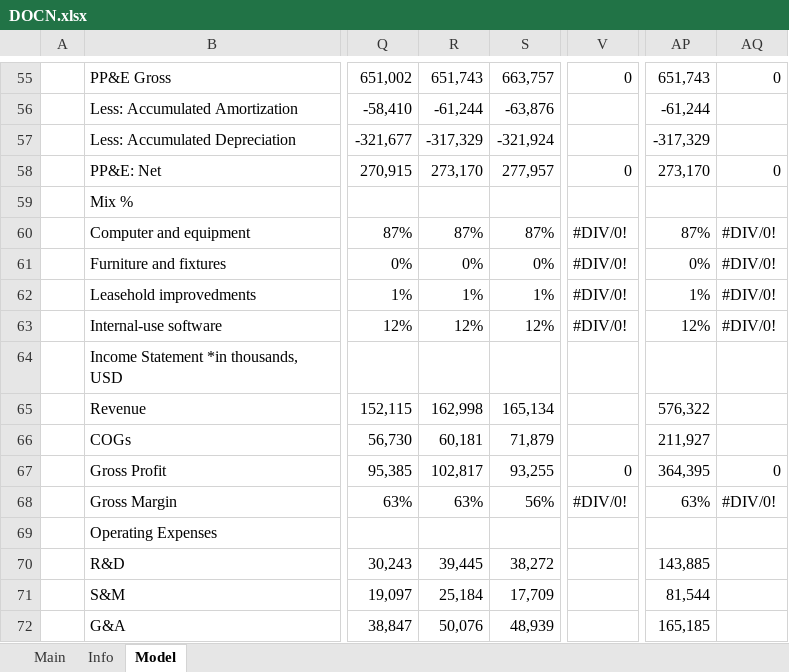
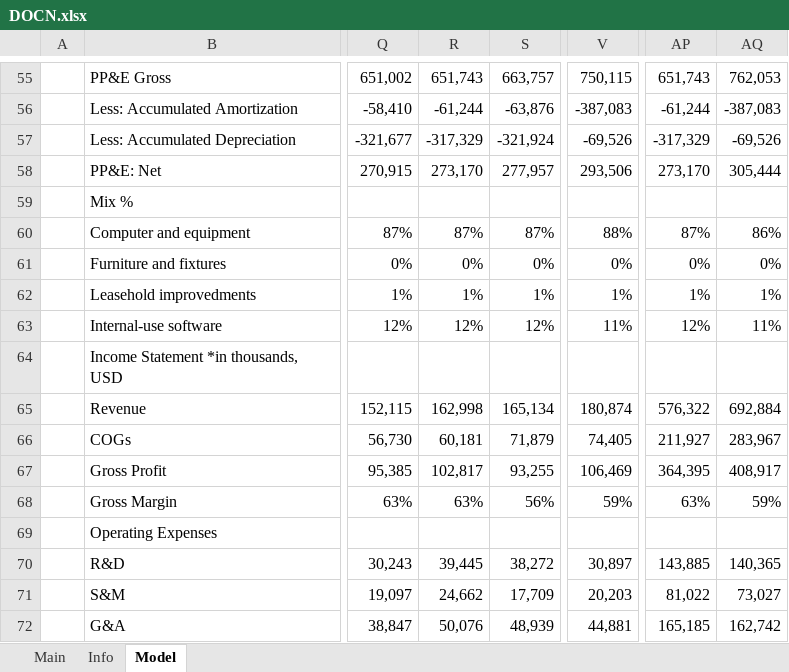
Before and after one commit to Primitive-Coding/Company-Models-Demo, an Excel workbook: DOCN/DOCN.xlsx, sheet Model, drawn as a sheet; only a part is shown, gaps mark what is left out; values as stored, in another font and other column widths than the file's, no cell formats; the diff covers the shown part only; the diff names each change by its address in the sheet, - before the commit and + after, or states it on an @@ line.

```diff
--- a/DOCN/DOCN.xlsx (sheet Model)
+++ b/DOCN/DOCN.xlsx (sheet Model)
-V55: 0
+V55: 750,115
-AQ55: 0
+AQ55: 762,053
-V56: (empty)
+V56: -387,083
-AQ56: (empty)
+AQ56: -387,083
-V57: (empty)
+V57: -69,526
-AQ57: (empty)
+AQ57: -69,526
-V58: 0
+V58: 293,506
-AQ58: 0
+AQ58: 305,444
-V60: #DIV/0!
+V60: 88%
-AQ60: #DIV/0!
+AQ60: 86%
-V61: #DIV/0!
+V61: 0%
-AQ61: #DIV/0!
+AQ61: 0%
-V62: #DIV/0!
+V62: 1%
-AQ62: #DIV/0!
+AQ62: 1%
-V63: #DIV/0!
+V63: 11%
-AQ63: #DIV/0!
+AQ63: 11%
-V65: (empty)
+V65: 180,874
-AQ65: (empty)
+AQ65: 692,884
-V66: (empty)
+V66: 74,405
-AQ66: (empty)
+AQ66: 283,967
-V67: 0
+V67: 106,469
-AQ67: 0
+AQ67: 408,917
-V68: #DIV/0!
+V68: 59%
-AQ68: #DIV/0!
+AQ68: 59%
-V70: (empty)
+V70: 30,897
-AQ70: (empty)
+AQ70: 140,365
-R71: 25,184
+R71: 24,662
-V71: (empty)
+V71: 20,203
-AP71: 81,544
+AP71: 81,022
-AQ71: (empty)
+AQ71: 73,027
-V72: (empty)
+V72: 44,881
-AQ72: (empty)
+AQ72: 162,742
```
Also changed, not shown: 213 edited cells elsewhere in this sheet, sheet Main, cell formats, formulas that keep their value.
